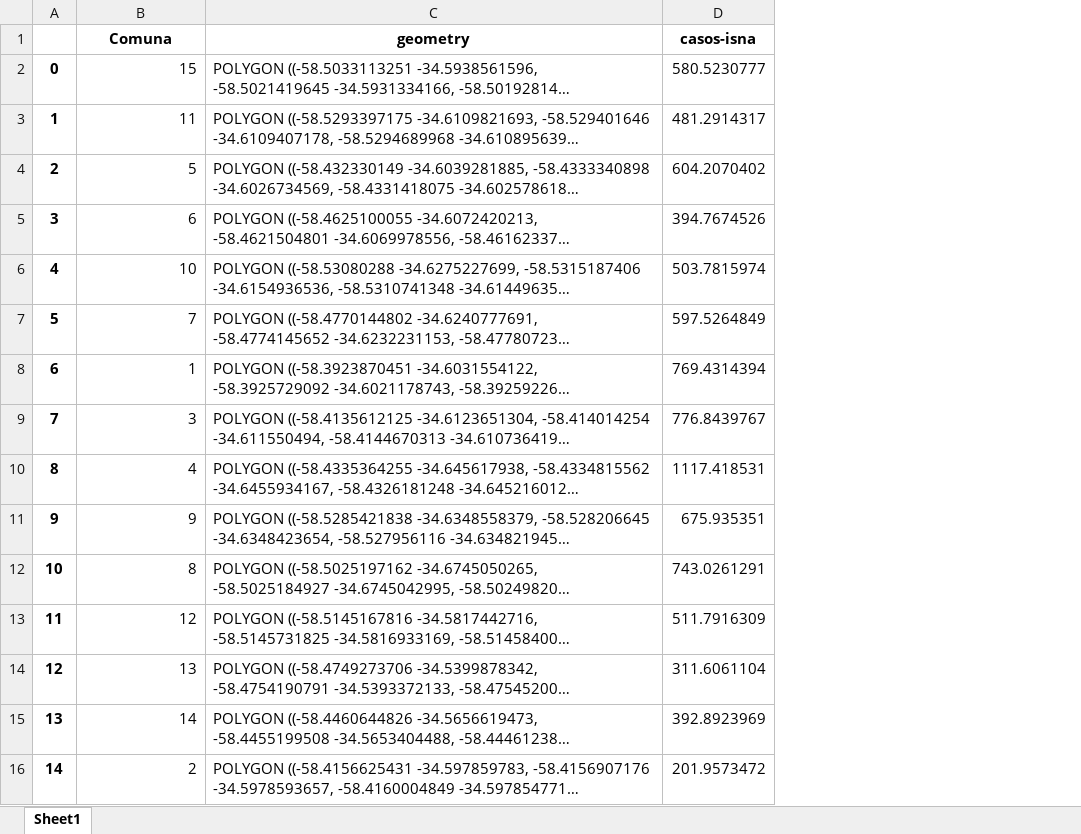
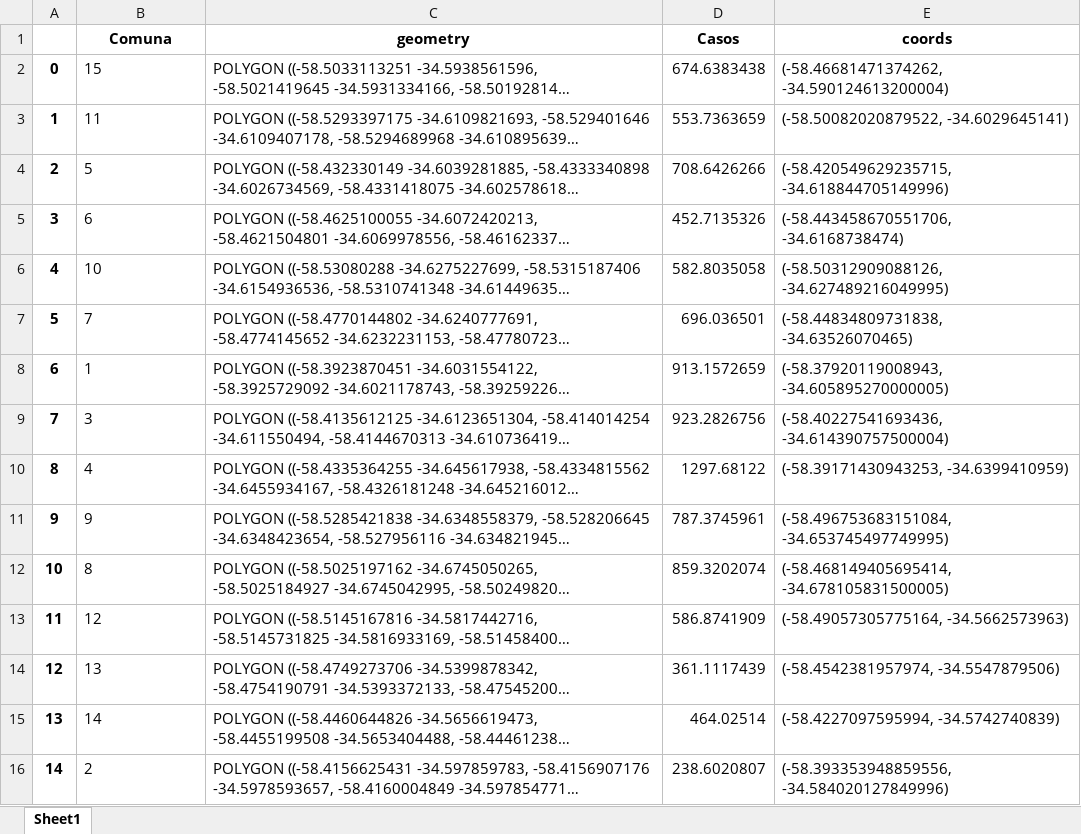
Before and after one commit to fpaterson/odsla-desafio1, an Excel workbook: comunas_df.xlsx, sheet Sheet1, drawn as a sheet; long unchanged cells end in …; values as stored, in another font and other column widths than the file's, no borders; removed rows and columns are numbered as before the commit, all else as after; the diff names each change by its address in the sheet, - before the commit and + after, or states it on an @@ line.

```diff
--- a/comunas_df.xlsx (sheet Sheet1)
+++ b/comunas_df.xlsx (sheet Sheet1)
-column D (casos-isna), rows 2-16: 580.5230777 | 481.2914317 | 604.2070402 | 394.7674526 | 503.7815974 | 597.5264849 | 769.4314394 | 776.8439767 | 1117.418531 | 675.935351 | 743.0261291 | 511.7916309 | 311.6061104 | 392.8923969 | 201.9573472
+column D (Casos), rows 2-16: 674.6383438 | 553.7363659 | 708.6426266 | 452.7135326 | 582.8035058 | 696.036501 | 913.1572659 | 923.2826756 | 1297.68122 | 787.3745961 | 859.3202074 | 586.8741909 | 361.1117439 | 464.02514 | 238.6020807
+column E (coords), rows 2-16: (-58.46681471374262, -34.590124613200004) | (-58.50082020879522, -34.6029645141) | (-58.420549629235715, -34.618844705149996) | (-58.443458670551706, -34.6168738474) | (-58.50312909088126, -34.627489216049995) | (-58.44834809731838, -34.63526070465) | (-58.37920119008943, -34.605895270000005) | (-58.40227541693436, -34.614390757500004) | (-58.39171430943253, -34.6399410959) | (-58.496753683151084, -34.653745497749995) | (-58.468149405695414, -34.678105831500005) | (-58.49057305775164, -34.5662573963) | (-58.4542381957974, -34.5547879506) | (-58.4227097595994, -34.5742740839) | (-58.393353948859556, -34.584020127849996)
-B2:B16 alignment: right
+B2:B16 alignment: left
```
Also changed, not shown: 15 other files.
